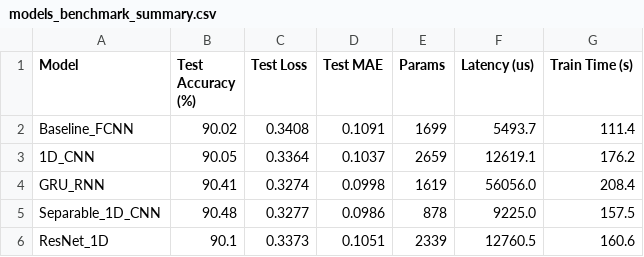
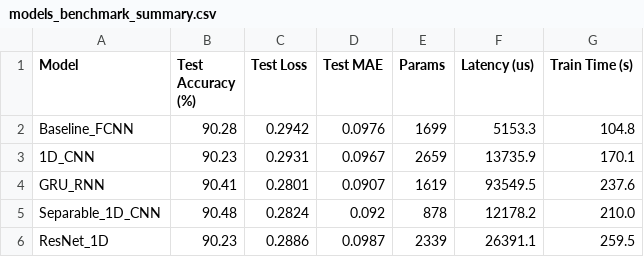
Before and after one commit to Brauuwu/LoRa_TinyML_Hopping, a CSV file: TinyML/models/models_benchmark_summary.csv, drawn as a sheet.

Commit message:
feat(tinyml): update 200-epoch training with hard categorical labels and loss saturation

```diff
--- a/TinyML/models/models_benchmark_summary.csv
+++ b/TinyML/models/models_benchmark_summary.csv
@@ -1,6 +1,6 @@
 Model,Test Accuracy (%),Test Loss,Test MAE,Params,Latency (us),Train Time (s)
-Baseline_FCNN,90.02,0.3408,0.1091,1699,5493.7,111.4
-1D_CNN,90.05,0.3364,0.1037,2659,12619.1,176.2
-GRU_RNN,90.41,0.3274,0.0998,1619,56056.0,208.4
-Separable_1D_CNN,90.48,0.3277,0.0986,878,9225.0,157.5
-ResNet_1D,90.1,0.3373,0.1051,2339,12760.5,160.6
+Baseline_FCNN,90.28,0.2942,0.0976,1699,5153.3,104.8
+1D_CNN,90.23,0.2931,0.0967,2659,13735.9,170.1
+GRU_RNN,90.41,0.2801,0.0907,1619,93549.5,237.6
+Separable_1D_CNN,90.48,0.2824,0.092,878,12178.2,210.0
+ResNet_1D,90.23,0.2886,0.0987,2339,26391.1,259.5
```
Also changed, not shown: 20 other files.
